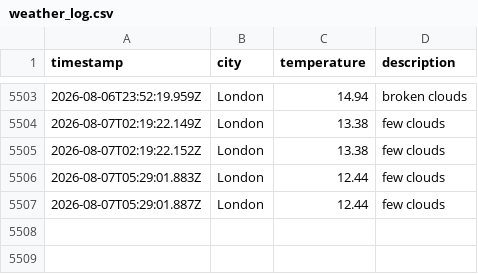
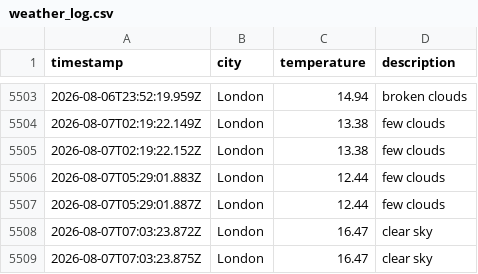
Before and after one commit to zac-tranah/DataOps-Weather-js, a CSV file: data/weather_log.csv, drawn as a sheet; only a part is shown, gaps mark what is left out; the diff names each change by its address in the sheet, - before the commit and + after, or states it on an @@ line.

```diff
--- a/data/weather_log.csv
+++ b/data/weather_log.csv
+row 5508: 2026-08-07T07:03:23.872Z | London | 16.47 | clear sky
+row 5509: 2026-08-07T07:03:23.875Z | London | 16.47 | clear sky
```
Also changed, not shown: 1 other file.
